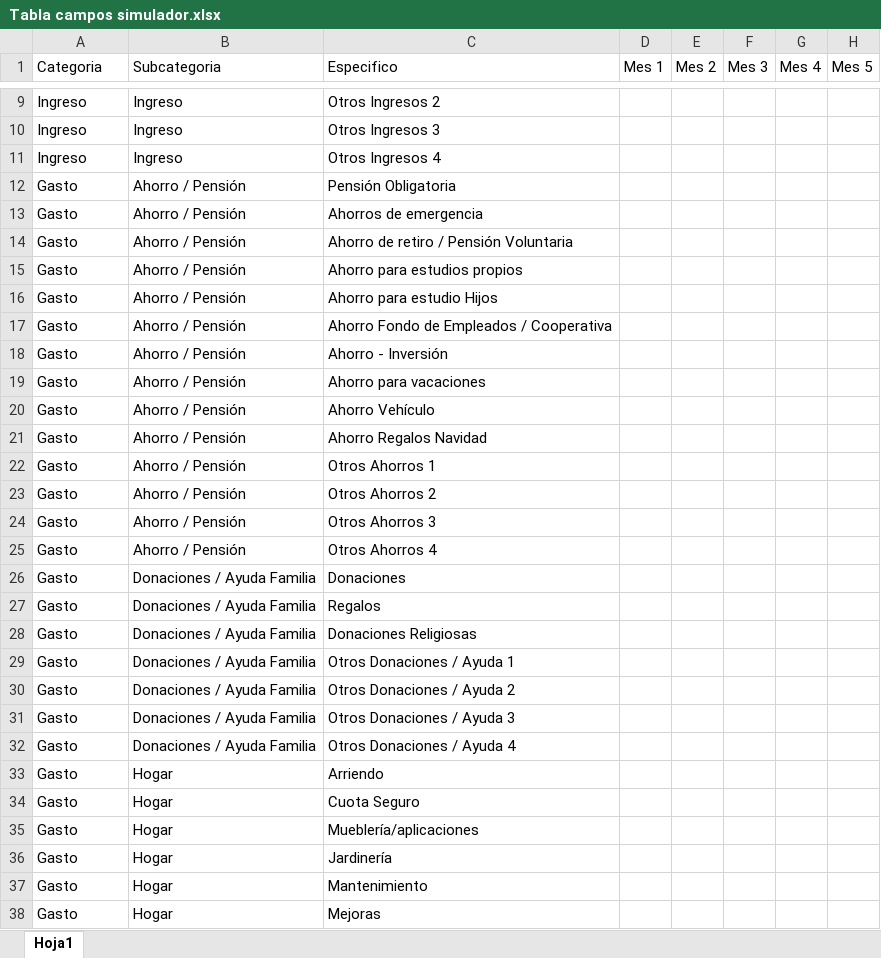
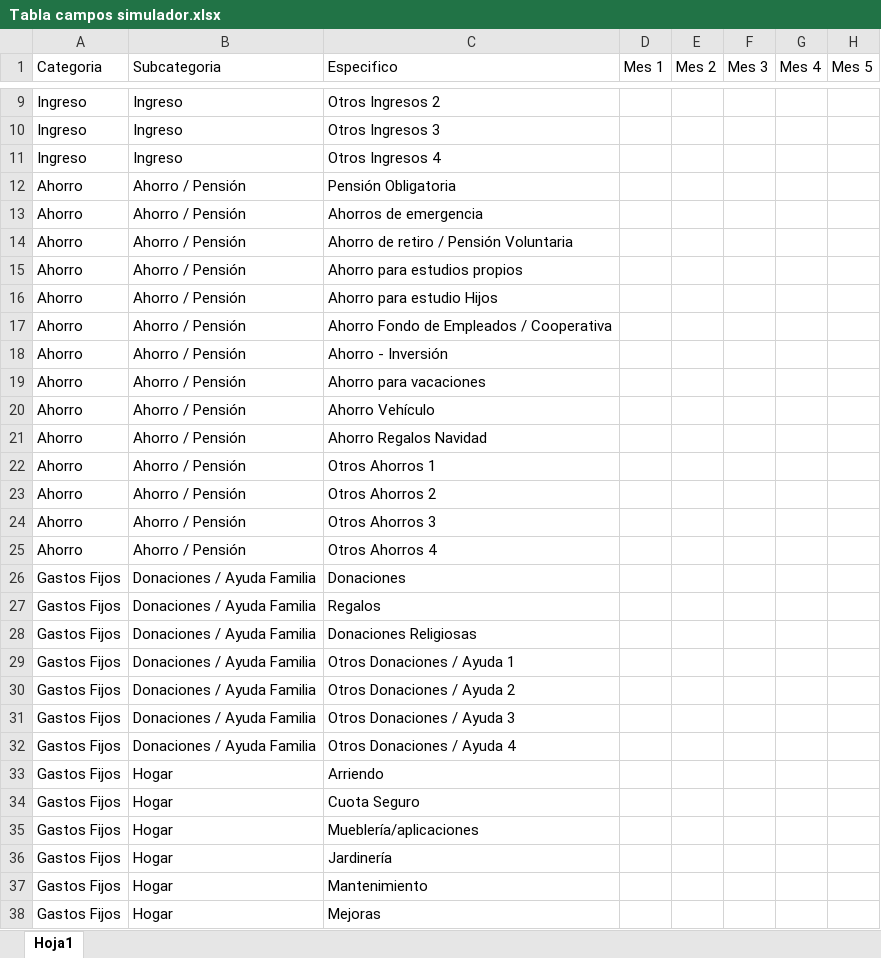
Before and after one commit to CDRPico/FinanzasPersonales, an Excel workbook: Tabla campos simulador.xlsx, sheet Hoja1, drawn as a sheet; only a part is shown, gaps mark what is left out; values as stored, in another font and other column widths than the file's, no borders; the diff covers the shown part only; the diff names each change by its address in the sheet, - before the commit and + after, or states it on an @@ line.

Commit message:
excel update

```diff
--- a/Tabla campos simulador.xlsx (sheet Hoja1)
+++ b/Tabla campos simulador.xlsx (sheet Hoja1)
-A12:A25 (Categoria): Gasto
+A12:A25 (Categoria): Ahorro
-A26:A38 (Categoria): Gasto
+A26:A38 (Categoria): Gastos Fijos
```
Also changed, not shown: 14 added rows, 14 removed rows and 89 edited cells elsewhere in this sheet, 2 other files.
